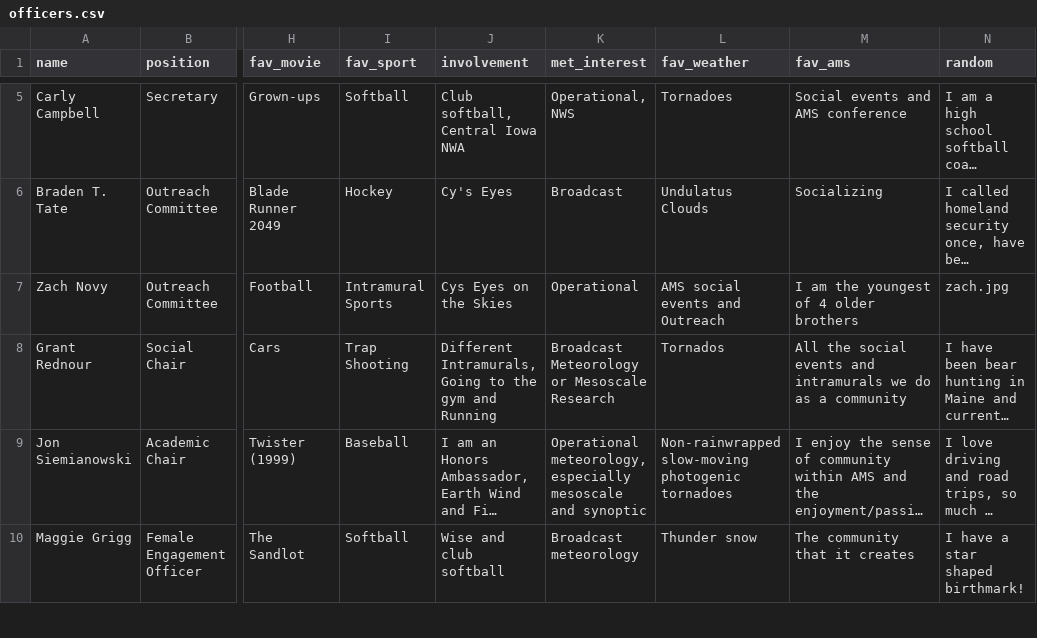
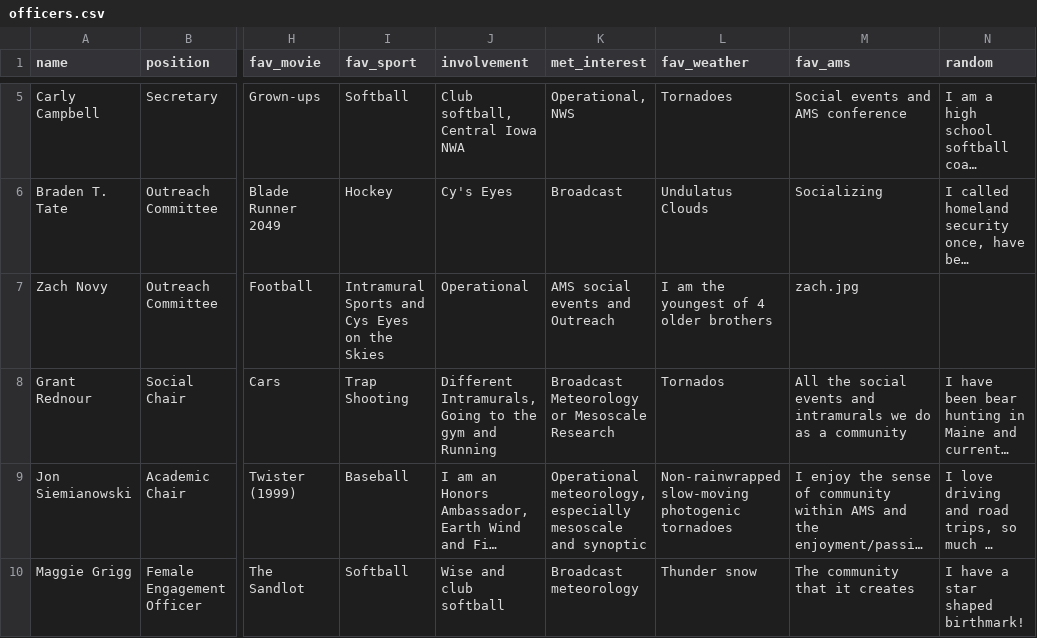
Before and after one commit to isuams/isuams, a CSV file: _data/officers.csv, drawn as a sheet; only a part is shown, gaps mark what is left out; long unchanged cells end in …; the diff names each change by its address in the sheet, - before the commit and + after, or states it on an @@ line.

Commit message:
Update officers.csv

```diff
--- a/_data/officers.csv
+++ b/_data/officers.csv
-I7 (fav_sport): Intramural Sports
+I7 (fav_sport): Intramural Sports and Cys Eyes on the Skies
-J7 (involvement): Cys Eyes on the Skies
+J7 (involvement): Operational
-K7 (met_interest): Operational
+K7 (met_interest): AMS social events and Outreach
-L7 (fav_weather): AMS social events and Outreach
+L7 (fav_weather): I am the youngest of 4 older brothers
-M7 (fav_ams): I am the youngest of 4 older brothers
+M7 (fav_ams): zach.jpg
-N7 (random): zach.jpg
+N7 (random): (empty)
```
